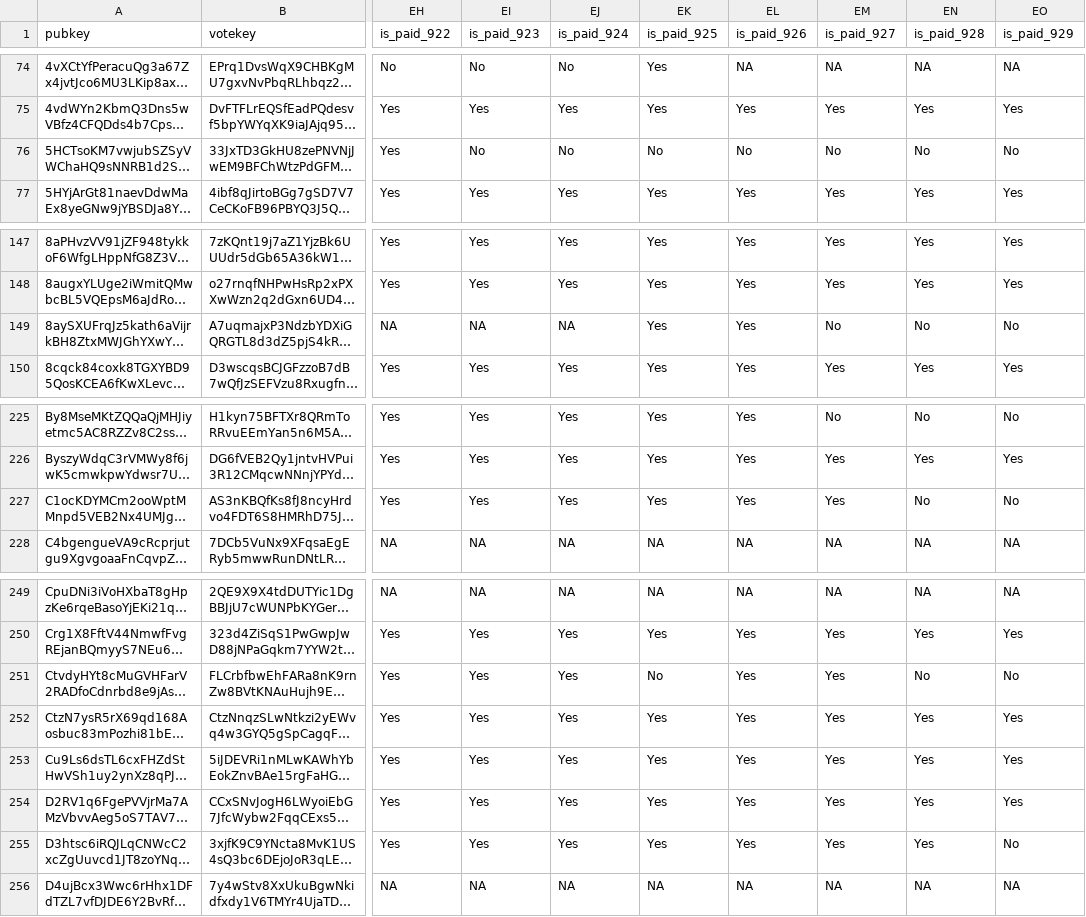
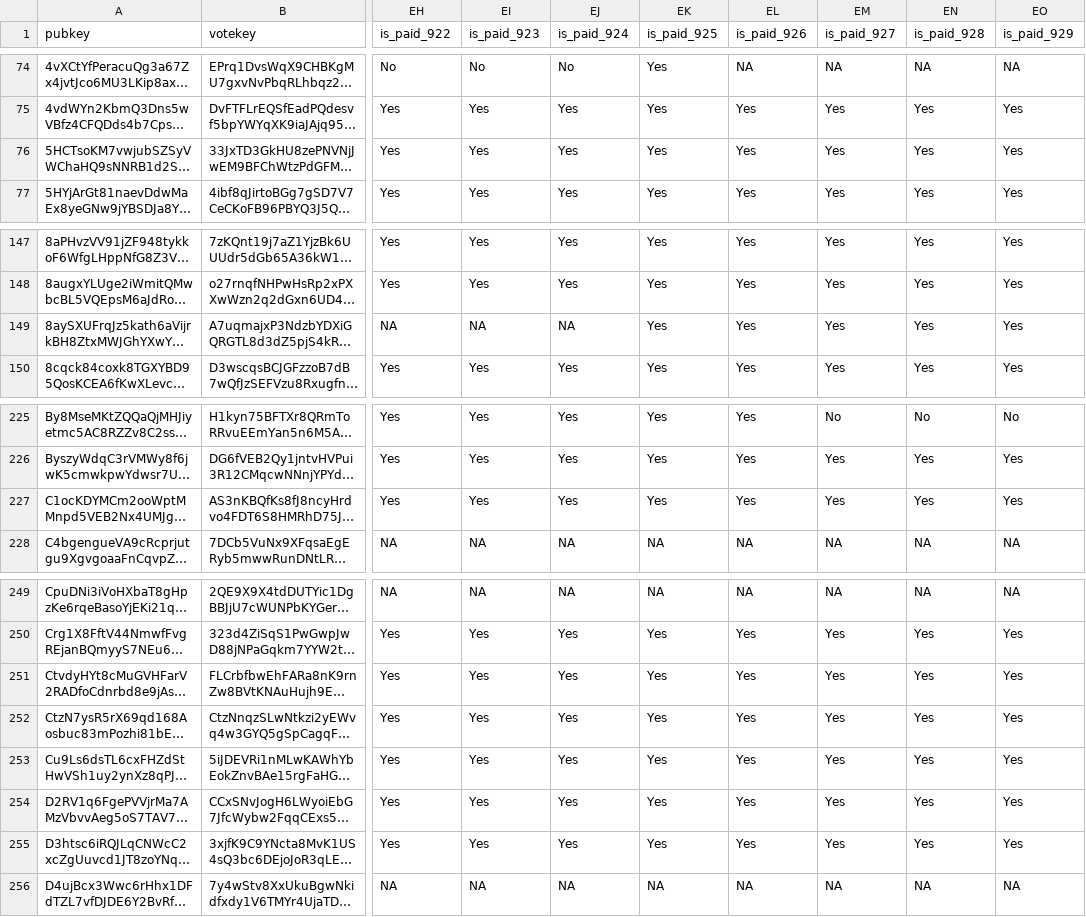
Before and after one commit to doublezerofoundation/fees, a CSV file: fees_and_payments.csv, drawn as a sheet; only a part is shown, gaps mark what is left out; long unchanged cells end in …; the diff names each change by its address in the sheet, - before the commit and + after, or states it on an @@ line.

Commit message:
Update pivoted fees data for epoch 930

```diff
--- a/fees_and_payments.csv
+++ b/fees_and_payments.csv
-EI76 (is_paid_923): No
+EI76 (is_paid_923): Yes
-EJ76 (is_paid_924): No
+EJ76 (is_paid_924): Yes
-EK76 (is_paid_925): No
+EK76 (is_paid_925): Yes
-EL76 (is_paid_926): No
+EL76 (is_paid_926): Yes
-EM76 (is_paid_927): No
+EM76 (is_paid_927): Yes
-EN76 (is_paid_928): No
+EN76 (is_paid_928): Yes
-EO76 (is_paid_929): No
+EO76 (is_paid_929): Yes
-EM149 (is_paid_927): No
+EM149 (is_paid_927): Yes
-EN149 (is_paid_928): No
+EN149 (is_paid_928): Yes
-EO149 (is_paid_929): No
+EO149 (is_paid_929): Yes
-EN227 (is_paid_928): No
+EN227 (is_paid_928): Yes
-EO227 (is_paid_929): No
+EO227 (is_paid_929): Yes
-EK251 (is_paid_925): No
+EK251 (is_paid_925): Yes
-EN251 (is_paid_928): No
+EN251 (is_paid_928): Yes
-EO251 (is_paid_929): No
+EO251 (is_paid_929): Yes
-EO255 (is_paid_929): No
+EO255 (is_paid_929): Yes
```
